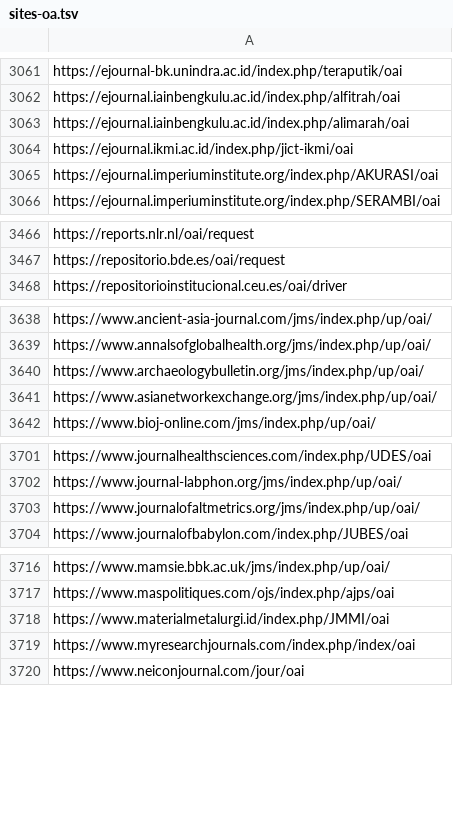
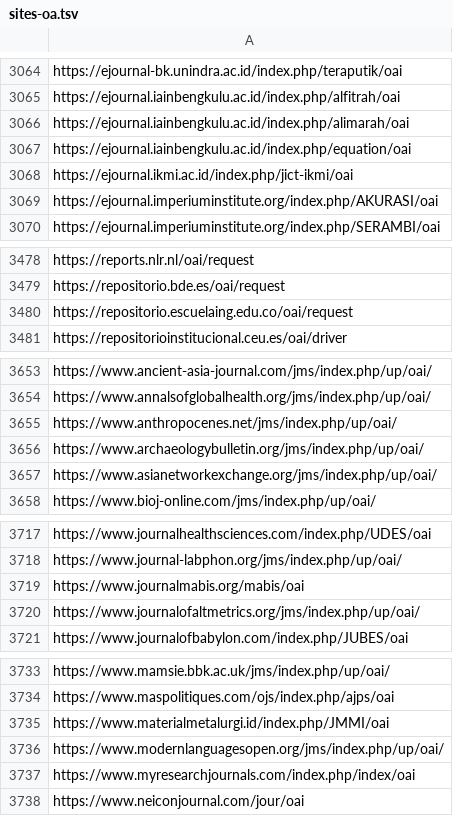
Before and after one commit to miku/metha, a TSV file: contrib/sites-oa.tsv, drawn as a sheet; only a part is shown, gaps mark what is left out; the diff covers the shown part only; the diff names each change by its address in the sheet, - before the commit and + after, or states it on an @@ line.

```diff
--- a/contrib/sites-oa.tsv
+++ b/contrib/sites-oa.tsv
+row 3067: https://ejournal.iainbengkulu.ac.id/index.php/equation/oai
+row 3480: https://repositorio.escuelaing.edu.co/oai/request
+row 3655: https://www.anthropocenes.net/jms/index.php/up/oai/
+row 3719: https://www.journalmabis.org/mabis/oai
+row 3736: https://www.modernlanguagesopen.org/jms/index.php/up/oai/
```
Also changed, not shown: 13 added rows elsewhere in this file.
